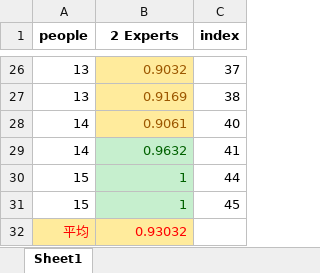
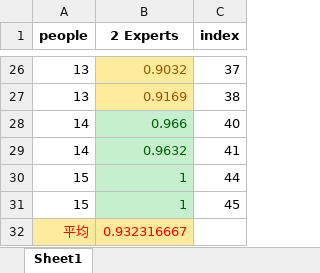
Before and after one commit to HANYIIK/Finegrained_GNN, an Excel workbook: res/SEED/res.xlsx, sheet Sheet1, drawn as a sheet; only a part is shown, gaps mark what is left out; values as stored, in another font and other column widths than the file's, no borders; the diff names each change by its address in the sheet, - before the commit and + after, or states it on an @@ line.

```diff
--- a/res/SEED/res.xlsx (sheet Sheet1)
+++ b/res/SEED/res.xlsx (sheet Sheet1)
-B28 (2 Experts): 0.9061
+B28 (2 Experts): 0.966
@@ B28 fill: #FFEB9C → #C6EFCE, text colour: #9C5700 → #006100 @@
-B32 (2 Experts): 0.93032
+B32 (2 Experts): 0.932316667
```
Also changed, not shown: res/SEED/result.xlsx, 4 other files.
